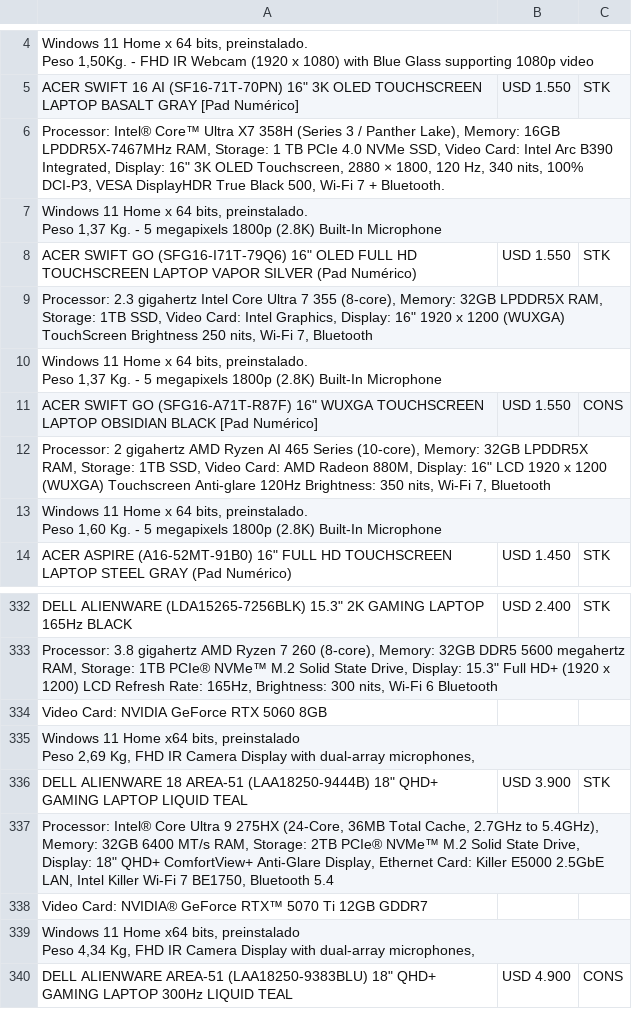
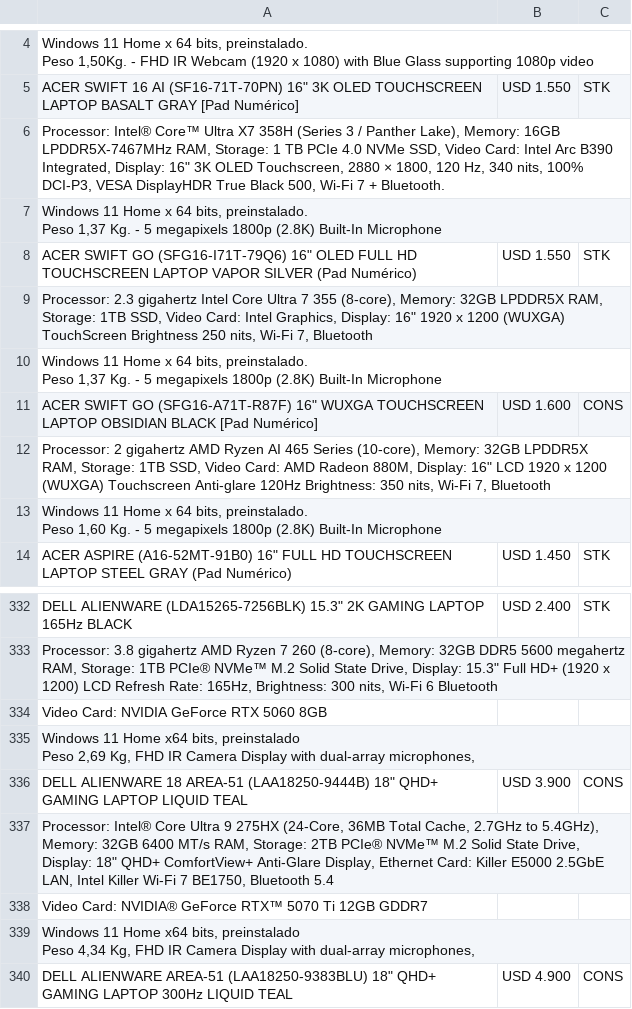
Before and after one commit to tptecno/windows, a CSV file: windows.csv, drawn as a sheet; only a part is shown, gaps mark what is left out; the diff names each change by its address in the sheet, - before the commit and + after, or states it on an @@ line.

Commit message:
Actualización de precios 29/09/2026 17:34

```diff
--- a/windows.csv
+++ b/windows.csv
-B11: USD 1.550
+B11: USD 1.600
-C336: STK
+C336: CONS
```
